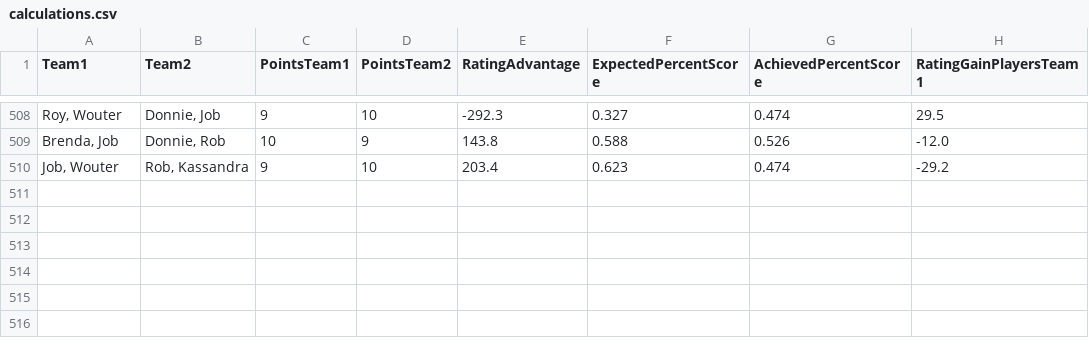
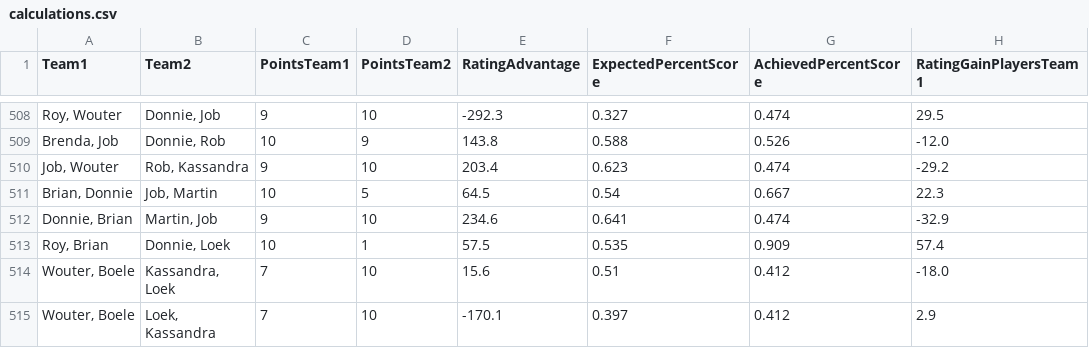
Before and after one commit to BartvonMeijenfeldt/fussball_rankings, a CSV file: calculations.csv, drawn as a sheet; only a part is shown, gaps mark what is left out; the diff names each change by its address in the sheet, - before the commit and + after, or states it on an @@ line.

```diff
--- a/calculations.csv
+++ b/calculations.csv
+row 511: Brian, Donnie | Job, Martin | 10 | 5 | 64.5 | 0.54 | 0.667 | 22.3
+row 512: Donnie, Brian | Martin, Job | 9 | 10 | 234.6 | 0.641 | 0.474 | -32.9
+row 513: Roy, Brian | Donnie, Loek | 10 | 1 | 57.5 | 0.535 | 0.909 | 57.4
+row 514: Wouter, Boele | Kassandra, Loek | 7 | 10 | 15.6 | 0.51 | 0.412 | -18.0
+row 515: Wouter, Boele | Loek, Kassandra | 7 | 10 | -170.1 | 0.397 | 0.412 | 2.9
```
Also changed, not shown: beta_ratings.csv, results_table_football.csv, 1 other file.
